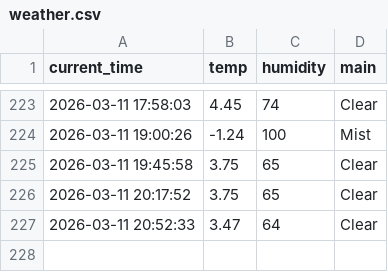
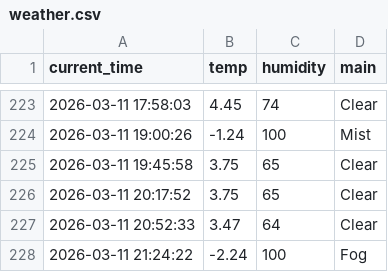
Before and after one commit to qkrrkdtj/weather_5m, a CSV file: weather.csv, drawn as a sheet; only a part is shown, gaps mark what is left out; the diff names each change by its address in the sheet, - before the commit and + after, or states it on an @@ line.

```diff
--- a/weather.csv
+++ b/weather.csv
+row 228: 2026-03-11 21:24:22 | -2.24 | 100 | Fog
```
